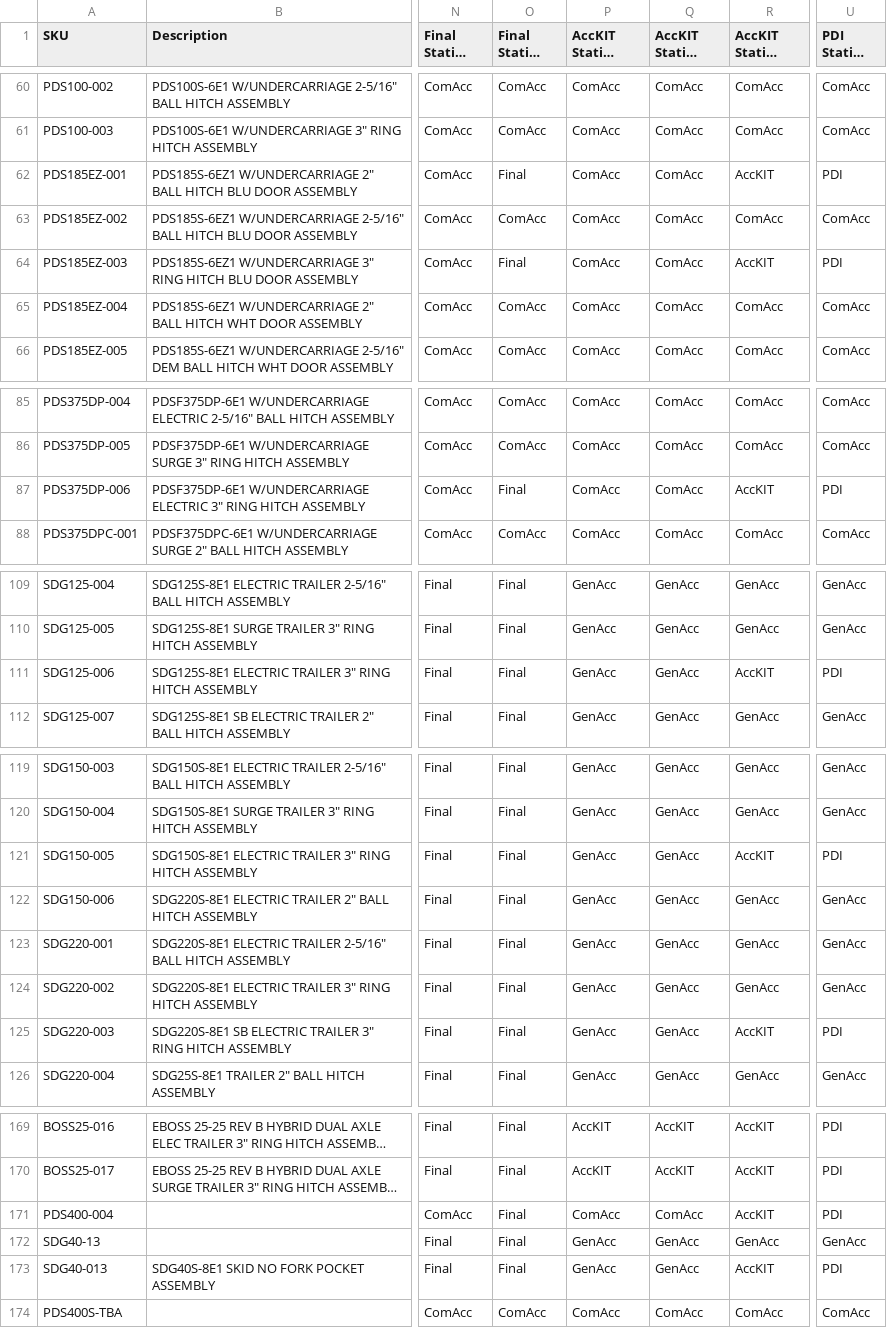
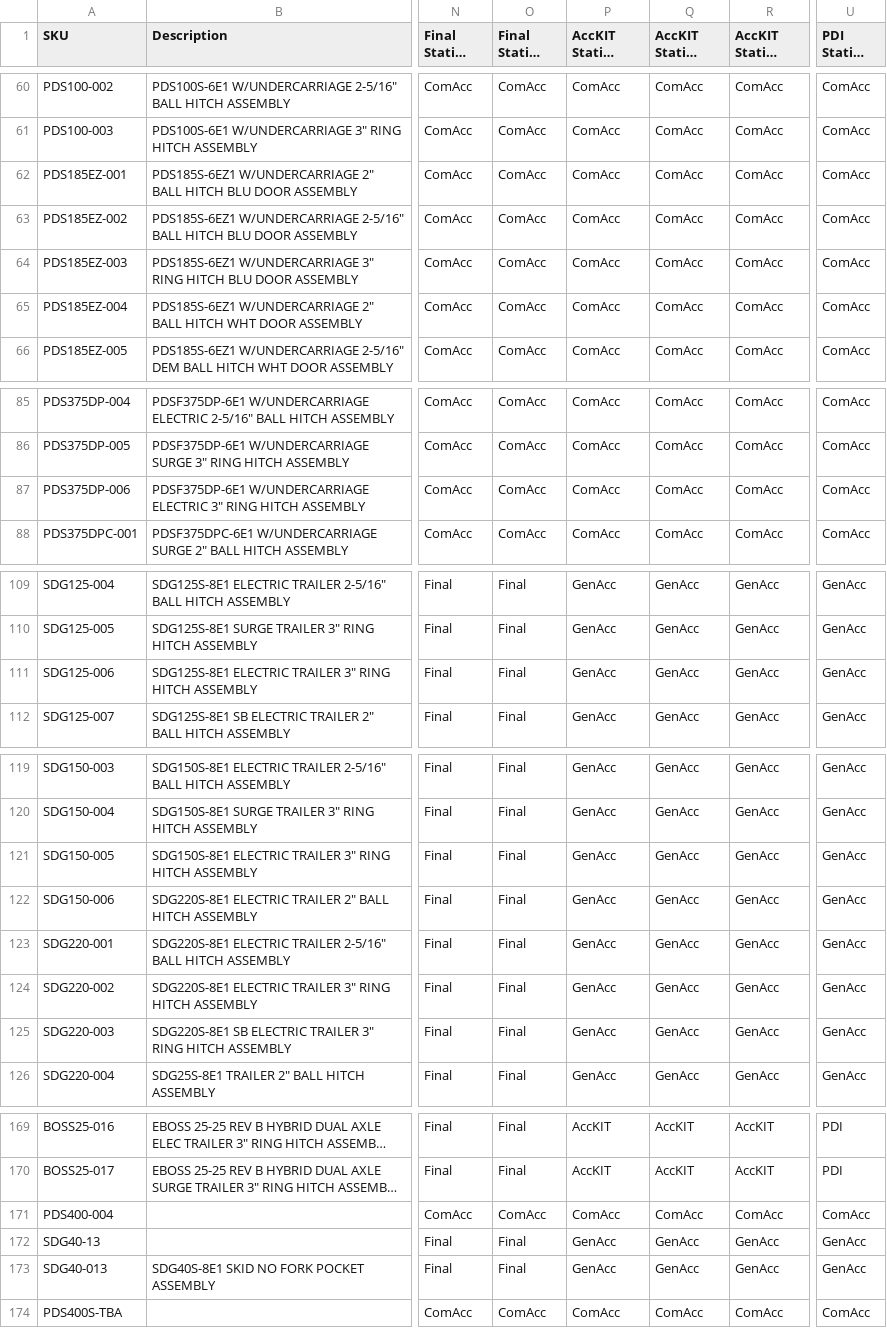
Before and after one commit to tritoan156/labor_model, a CSV file: data/machine_clean.csv, drawn as a sheet; only a part is shown, gaps mark what is left out; long unchanged cells end in …; the diff covers the shown part only; the diff names each change by its address in the sheet, - before the commit and + after, or states it on an @@ line.

Commit message:
Update machine catalog via app (26 cells)

```diff
--- a/data/machine_clean.csv
+++ b/data/machine_clean.csv
-O62 (Final Station CYP): Final
+O62 (Final Station CYP): ComAcc
-R62 (AccKIT Station CYP): AccKIT
+R62 (AccKIT Station CYP): ComAcc
-U62 (PDI Station CYP): PDI
+U62 (PDI Station CYP): ComAcc
-O64 (Final Station CYP): Final
+O64 (Final Station CYP): ComAcc
-R64 (AccKIT Station CYP): AccKIT
+R64 (AccKIT Station CYP): ComAcc
-U64 (PDI Station CYP): PDI
+U64 (PDI Station CYP): ComAcc
-O87 (Final Station CYP): Final
+O87 (Final Station CYP): ComAcc
-R87 (AccKIT Station CYP): AccKIT
+R87 (AccKIT Station CYP): ComAcc
-U87 (PDI Station CYP): PDI
+U87 (PDI Station CYP): ComAcc
-R111 (AccKIT Station CYP): AccKIT
+R111 (AccKIT Station CYP): GenAcc
-U111 (PDI Station CYP): PDI
+U111 (PDI Station CYP): GenAcc
-R121 (AccKIT Station CYP): AccKIT
+R121 (AccKIT Station CYP): GenAcc
-U121 (PDI Station CYP): PDI
+U121 (PDI Station CYP): GenAcc
-R125 (AccKIT Station CYP): AccKIT
+R125 (AccKIT Station CYP): GenAcc
-U125 (PDI Station CYP): PDI
+U125 (PDI Station CYP): GenAcc
-O171 (Final Station CYP): Final
+O171 (Final Station CYP): ComAcc
-R171 (AccKIT Station CYP): AccKIT
+R171 (AccKIT Station CYP): ComAcc
-U171 (PDI Station CYP): PDI
+U171 (PDI Station CYP): ComAcc
-R173 (AccKIT Station CYP): AccKIT
+R173 (AccKIT Station CYP): GenAcc
-U173 (PDI Station CYP): PDI
+U173 (PDI Station CYP): GenAcc
```
Also changed, not shown: 6 edited cells elsewhere in this file.
